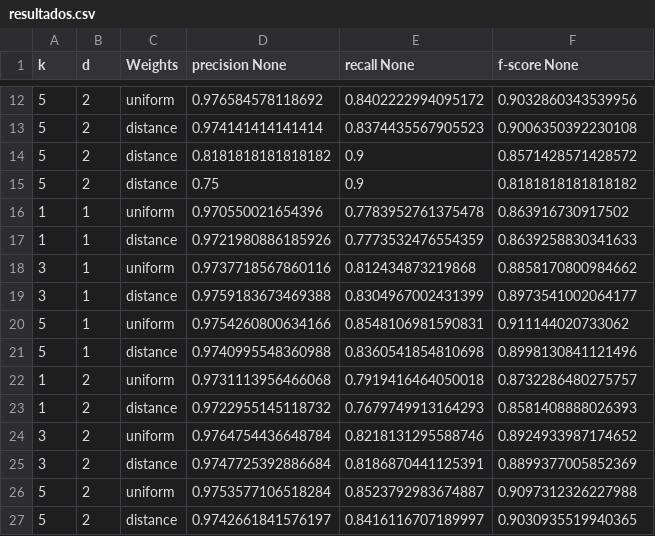
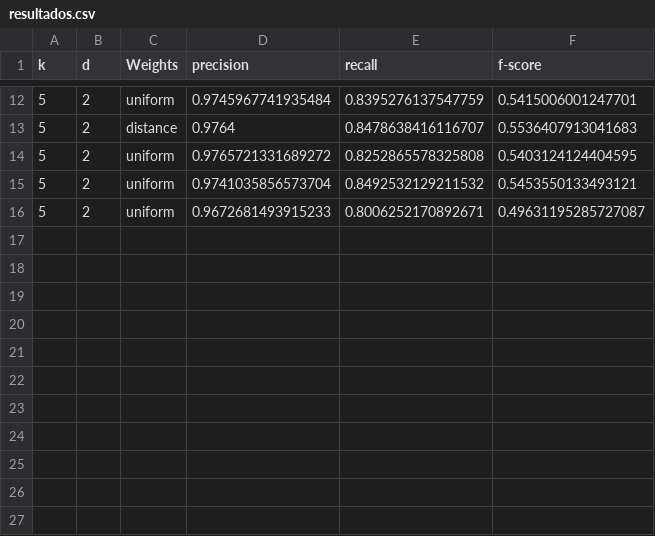
Before and after one commit to frantxu30git/plantillas, a CSV file: resultados.csv, drawn as a sheet; only a part is shown, gaps mark what is left out; the diff covers the shown part only.

```diff
--- a/resultados.csv
+++ b/resultados.csv
@@ -1 +1 @@
-k,d,Weights,precision None,recall None,f-score None
+k,d,Weights,precision,recall,f-score
@@ -12,16 +12,5 @@ k,d,Weights,precision None,recall None,f-score None
-5,2,uniform,0.976584578118692,0.8402222994095172,0.9032860343539956
-5,2,distance,0.974141414141414,0.8374435567905523,0.9006350392230108
-5,2,distance,0.8181818181818182,0.9,0.8571428571428572
-5,2,distance,0.75,0.9,0.8181818181818182
-1,1,uniform,0.970550021654396,0.7783952761375478,0.863916730917502
-1,1,distance,0.9721980886185926,0.7773532476554359,0.8639258830341633
-3,1,uniform,0.9737718567860116,0.812434873219868,0.8858170800984662
-3,1,distance,0.9759183673469388,0.8304967002431399,0.8973541002064177
-5,1,uniform,0.9754260800634166,0.8548106981590831,0.911144020733062
-5,1,distance,0.9740995548360988,0.8360541854810698,0.8998130841121496
-1,2,uniform,0.9731113956466068,0.7919416464050018,0.8732286480275757
-1,2,distance,0.9722955145118732,0.7679749913164293,0.8581408888026393
-3,2,uniform,0.9764754436648784,0.8218131295588746,0.8924933987174652
-3,2,distance,0.9747725392886684,0.8186870441125391,0.8899377005852369
-5,2,uniform,0.9753577106518284,0.8523792983674887,0.9097312326227988
-5,2,distance,0.9742661841576197,0.8416116707189997,0.9030935519940365
+5,2,uniform,0.9745967741935484,0.8395276137547759,0.5415006001247701
+5,2,distance,0.9764,0.8478638416116707,0.5536407913041683
+5,2,uniform,0.9765721331689272,0.8252865578325808,0.5403124124404595
+5,2,uniform,0.9741035856573704,0.8492532129211532,0.5453550133493121
+5,2,uniform,0.9672681493915233,0.8006252170892671,0.49631195285727087
```
Also changed, not shown: 30 edited cells elsewhere in this file, 4 other files.
